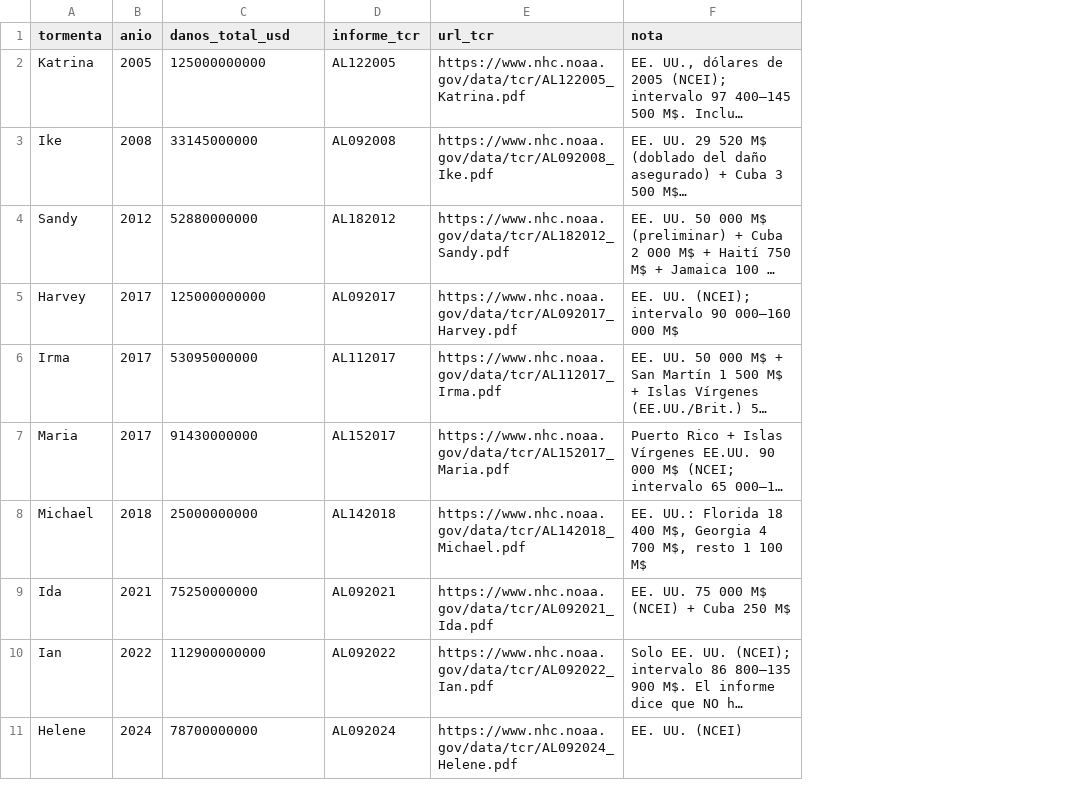
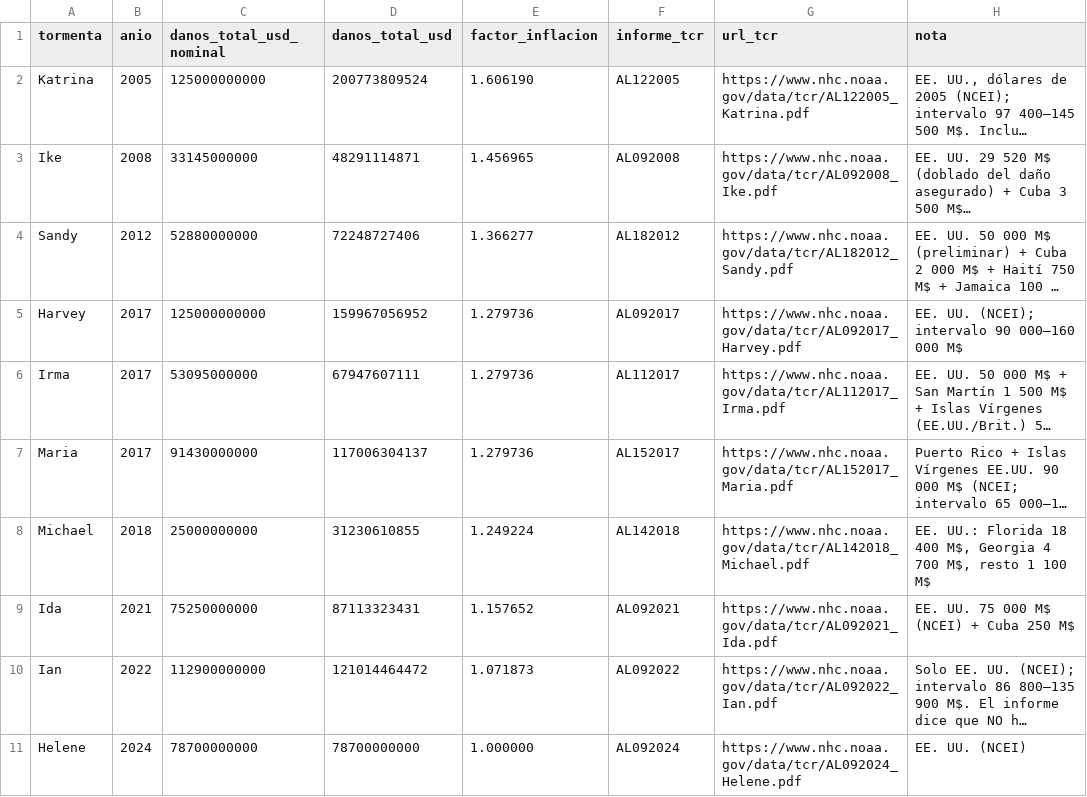
Before and after one commit to vpardos/vientovis, a CSV file: data/danos/danos_verificados.csv, drawn as a sheet; long unchanged cells end in …; the diff names each change by its address in the sheet, - before the commit and + after, or states it on an @@ line.

Commit message:
Daños ajustados a inflación: dólares de 2024 (CPI-U, BLS)
- scripts/distribuir_danos.py: re-escala los totales verificados del TCR
  (nominales del año del evento) a dólares de 2024 con el CPI-U anual
  (CUUR0000SA0, base 1982-84=100). El desglose por país usa el mismo factor,
  así cada tocatierra conserva su proporción. danos_verificados.csv ahora
  guarda nominal + ajustado + factor.
- Pipeline re-ejecutado y validado (distribuir -> convertir -> sincronizar):
  Katrina 125.000M (2005) -> 200.774M y deja de empatar con Harvey
  (159.967M); Helene (2024) queda intacta; muertes sin cambios.
- data/danos/README.md: nueva sección del método; advertencia 1 reescrita
  (antes decía que NO estaban ajustados). data/SOURCES.md: fuente CPI-U.
- documento/entrega1.tex + PDF recompilado: el ajuste queda informado en
  "Origen y Procesamiento de los Datos".

Generated by Mistral Vibe.
Co-Authored-By: Mistral Vibe <vibe@mistral.ai>

```diff
--- a/data/danos/danos_verificados.csv
+++ b/data/danos/danos_verificados.csv
+column D (danos_total_usd), rows 2-11: 200773809524 | 48291114871 | 72248727406 | 159967056952 | 67947607111 | 117006304137 | 31230610855 | 87113323431 | 121014464472 | 78700000000
+column E (factor_inflacion), rows 2-11: 1.606190 | 1.456965 | 1.366277 | 1.279736 | 1.279736 | 1.279736 | 1.249224 | 1.157652 | 1.071873 | 1.000000
-C1: danos_total_usd
+C1: danos_total_usd_nominal
```
Also changed, not shown: notebooks/hurricanes_unido.csv, 16 other files.
